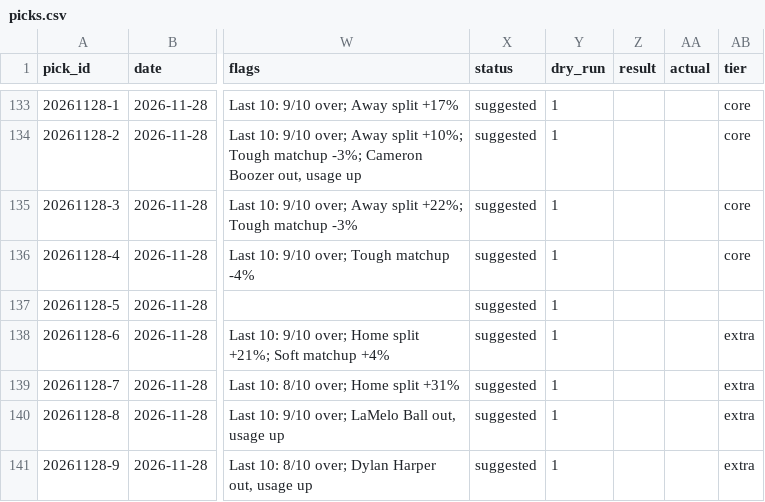
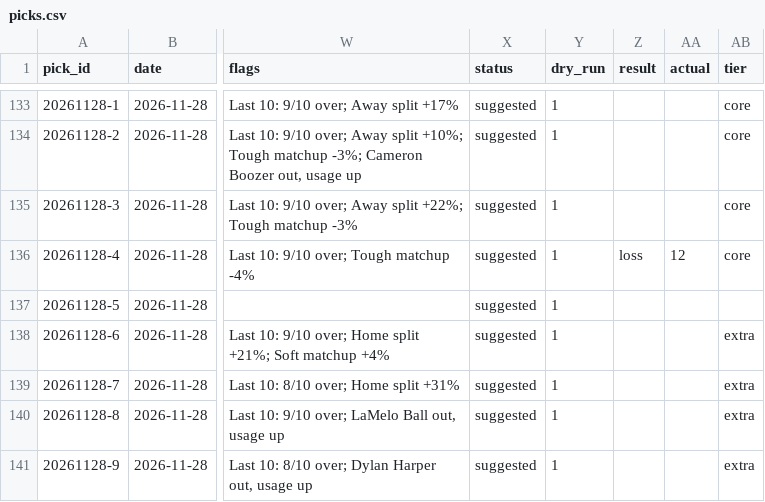
Before and after one commit to Peterhay88/nba-props-agent, a CSV file: data/picks.csv, drawn as a sheet; only a part is shown, gaps mark what is left out; the diff names each change by its address in the sheet, - before the commit and + after, or states it on an @@ line.

Commit message:
data: sync

```diff
--- a/data/picks.csv
+++ b/data/picks.csv
-Z136 (result): (empty)
+Z136 (result): loss
-AA136 (actual): (empty)
+AA136 (actual): 12
```
